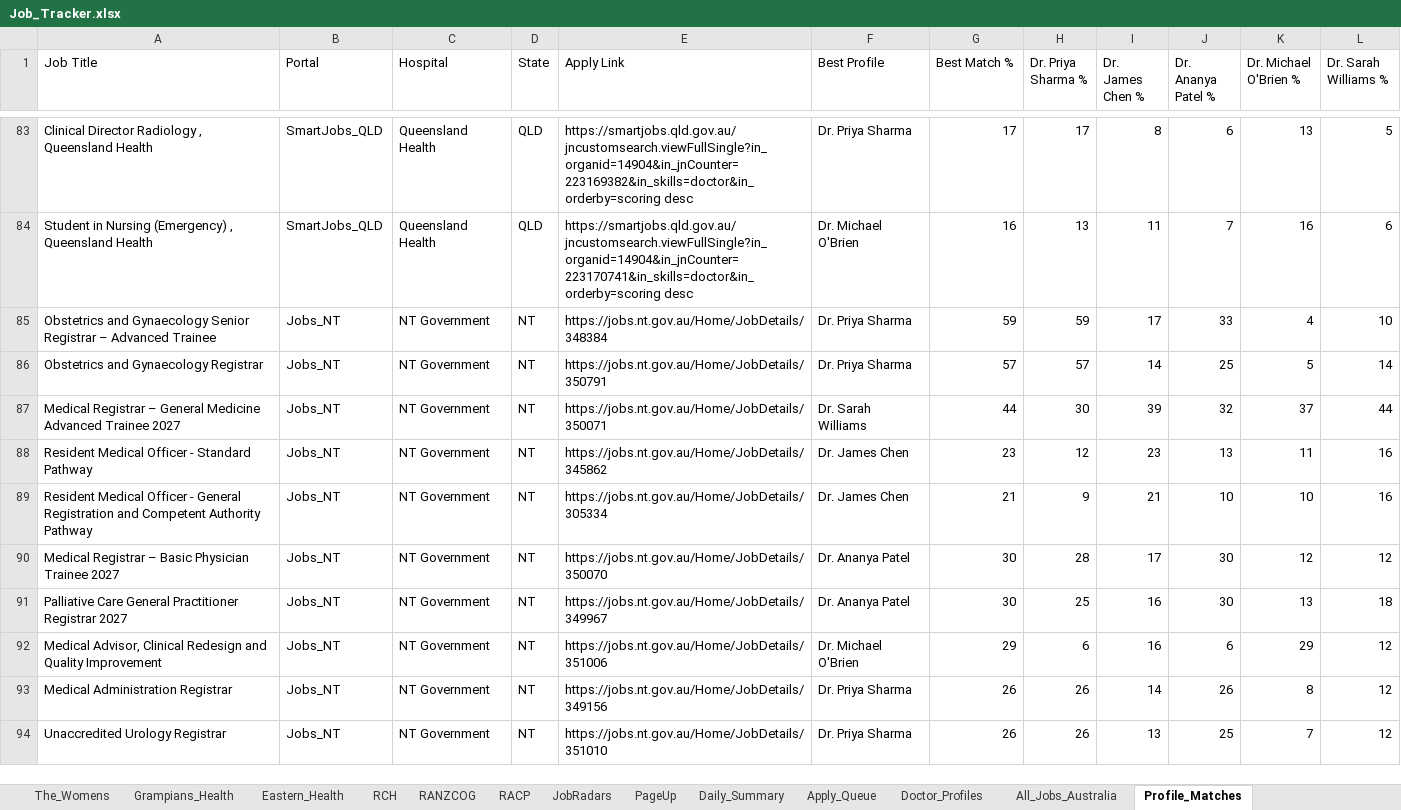
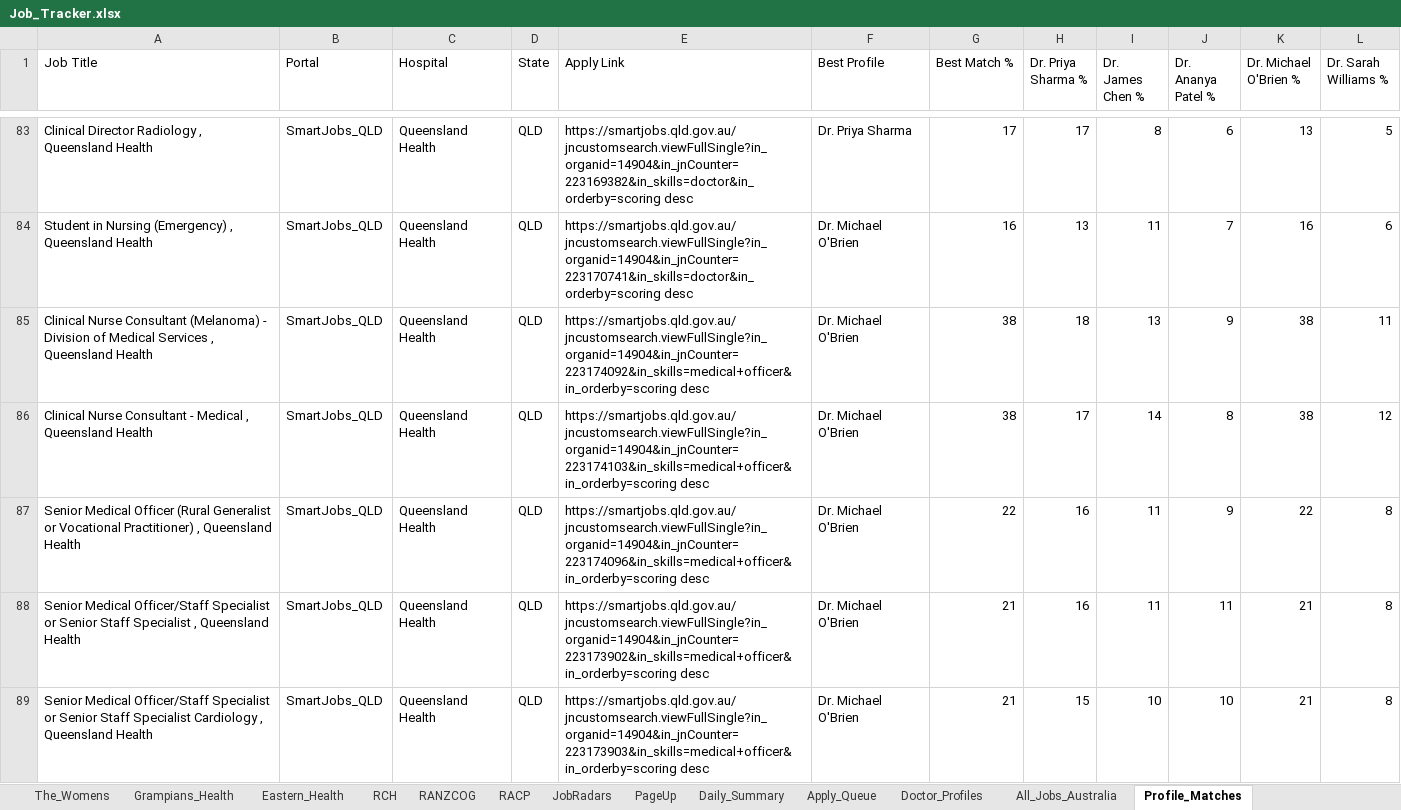
Before and after one commit to umang8954/Doctor-Australia-Job-Collector, an Excel workbook: Job_Tracker.xlsx, sheet Profile_Matches, drawn as a sheet; only a part is shown, gaps mark what is left out; the shorter side is filled out with more unchanged rows; values as stored, in another font and other column widths than the file's, no borders; the diff covers the shown part only; the diff names each change by its address in the sheet, - before the commit and + after, or states it on an @@ line.

```diff
--- a/Job_Tracker.xlsx (sheet Profile_Matches)
+++ b/Job_Tracker.xlsx (sheet Profile_Matches)
+row 85: Clinical Nurse Consultant (Melanoma) - Division of Medical Services , Queensland Health | SmartJobs_QLD | Queensland Health | QLD | https://smartjobs.qld.gov.au/jncustomsearch.viewFullSingle?in_organid=14904&in_jnCounter=223174092&in_skills=medical+officer&in_orderby=scoring desc | Dr. Michael O'Brien | 38 | 18 | 13 | 9 | 38 | 11
+row 86: Clinical Nurse Consultant - Medical , Queensland Health | SmartJobs_QLD | Queensland Health | QLD | https://smartjobs.qld.gov.au/jncustomsearch.viewFullSingle?in_organid=14904&in_jnCounter=223174103&in_skills=medical+officer&in_orderby=scoring desc | Dr. Michael O'Brien | 38 | 17 | 14 | 8 | 38 | 12
+row 87: Senior Medical Officer (Rural Generalist or Vocational Practitioner) , Queensland Health | SmartJobs_QLD | Queensland Health | QLD | https://smartjobs.qld.gov.au/jncustomsearch.viewFullSingle?in_organid=14904&in_jnCounter=223174096&in_skills=medical+officer&in_orderby=scoring desc | Dr. Michael O'Brien | 22 | 16 | 11 | 9 | 22 | 8
+row 88: Senior Medical Officer/Staff Specialist or Senior Staff Specialist , Queensland Health | SmartJobs_QLD | Queensland Health | QLD | https://smartjobs.qld.gov.au/jncustomsearch.viewFullSingle?in_organid=14904&in_jnCounter=223173902&in_skills=medical+officer&in_orderby=scoring desc | Dr. Michael O'Brien | 21 | 16 | 11 | 11 | 21 | 8
+row 89: Senior Medical Officer/Staff Specialist or Senior Staff Specialist Cardiology , Queensland Health | SmartJobs_QLD | Queensland Health | QLD | https://smartjobs.qld.gov.au/jncustomsearch.viewFullSingle?in_organid=14904&in_jnCounter=223173903&in_skills=medical+officer&in_orderby=scoring desc | Dr. Michael O'Brien | 21 | 15 | 10 | 10 | 21 | 8
```
Also changed, not shown: 4 added rows and 2 edited cells elsewhere in this sheet, sheet All_Jobs_Australia, sheet SmartJobs_QLD, sheet Daily_Summary, sheet PageUp, sheet Jobs_NT, sheet JobRadars, 14 more sheets, 3 other files.
